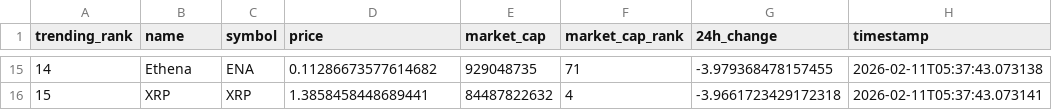
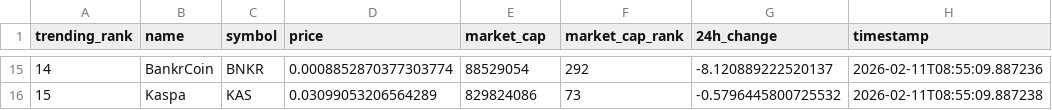
Before and after one commit to DKowarsch/crypto-trends-tracker, a CSV file: crypto_data.csv, drawn as a sheet; only a part is shown, gaps mark what is left out; the diff covers the shown part only.

```diff
--- a/crypto_data.csv
+++ b/crypto_data.csv
@@ -15,2 +15,2 @@ trending_rank,name,symbol,price,market_cap,market_cap_rank,24h_change,timestamp
-14,Ethena,ENA,0.11286673577614682,929048735,71,-3.979368478157455,2026-02-11T05:37:43.073138
-15,XRP,XRP,1.3858458448689441,84487822632,4,-3.9661723429172318,2026-02-11T05:37:43.073141
+14,BankrCoin,BNKR,0.0008852870377303774,88529054,292,-8.120889222520137,2026-02-11T08:55:09.887236
+15,Kaspa,KAS,0.03099053206564289,829824086,73,-0.5796445800725532,2026-02-11T08:55:09.887238
```
Also changed, not shown: 86 edited cells elsewhere in this file, 1 other file.
